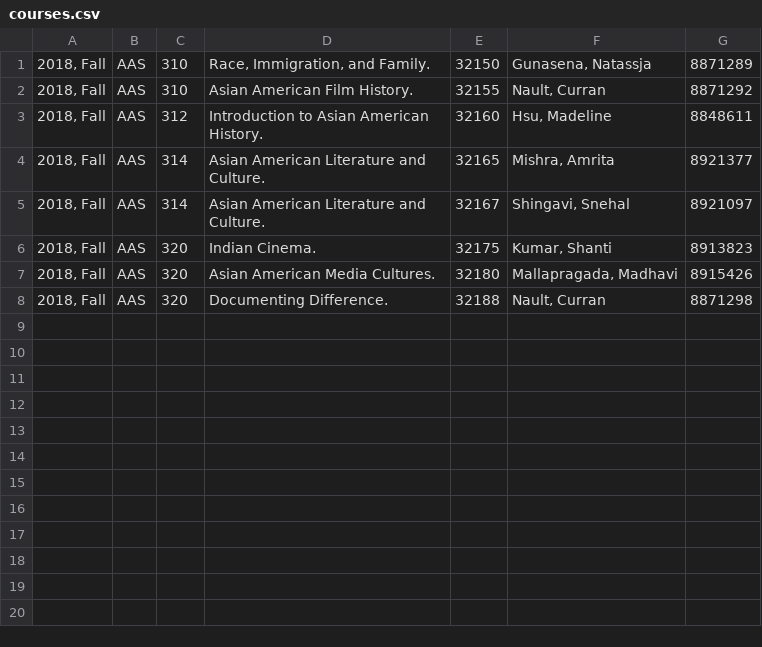
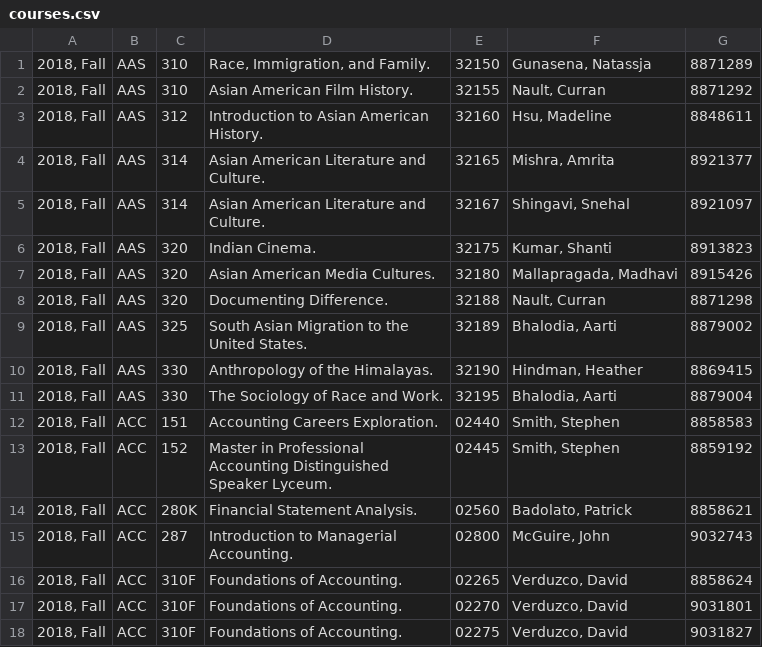
Before and after one commit to chindragon123/SummerHacksProject, a CSV file: backend/web_scraping/courses.csv, drawn as a sheet.

Commit message:
Added a script to search keywords/id's in the data sheet.

```diff
--- a/backend/web_scraping/courses.csv
+++ b/backend/web_scraping/courses.csv
@@ -8 +8,11 @@
 "2018, Fall",AAS,320,Documenting Difference.,32188,"Nault, Curran",8871298
+"2018, Fall",AAS,325,South Asian Migration to the United States.,32189,"Bhalodia, Aarti",8879002
+"2018, Fall",AAS,330,Anthropology of the Himalayas.,32190,"Hindman, Heather",8869415
+"2018, Fall",AAS,330,The Sociology of Race and Work.,32195,"Bhalodia, Aarti",8879004
+"2018, Fall",ACC,151,Accounting Careers Exploration.,02440,"Smith, Stephen",8858583
+"2018, Fall",ACC,152,Master in Professional Accounting Distinguished Speaker Lyceum.,02445,"Smith, Stephen",8859192
+"2018, Fall",ACC,280K,Financial Statement Analysis.,02560,"Badolato, Patrick",8858621
+"2018, Fall",ACC,287,Introduction to Managerial Accounting.,02800,"McGuire, John",9032743
+"2018, Fall",ACC,310F,Foundations of Accounting.,02265,"Verduzco, David",8858624
+"2018, Fall",ACC,310F,Foundations of Accounting.,02270,"Verduzco, David",9031801
+"2018, Fall",ACC,310F,Foundations of Accounting.,02275,"Verduzco, David",9031827
```
Also changed, not shown: 1 other file.
